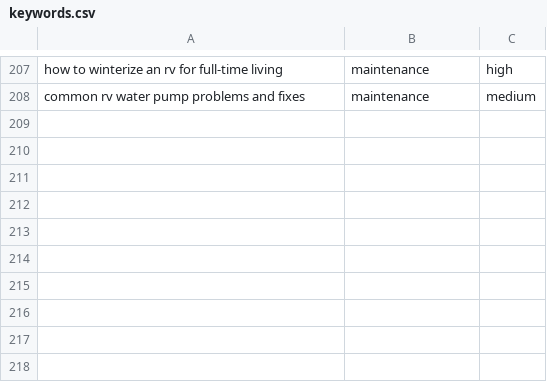
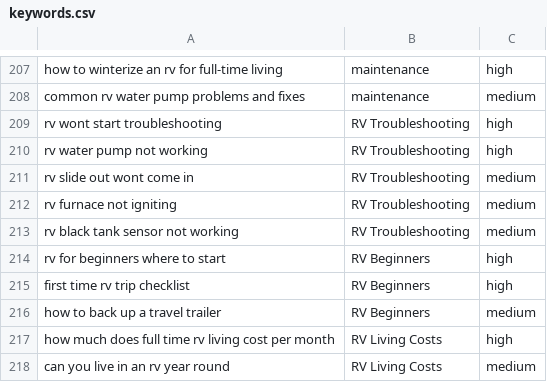
Before and after one commit to peacoat-sites/rv-life-guide, a CSV file: keywords.csv, drawn as a sheet; only a part is shown, gaps mark what is left out.

Commit message:
Expand keywords: high-value informational + long-tail + scenario topics

```diff
--- a/keywords.csv
+++ b/keywords.csv
@@ -208 +208,11 @@ how to winterize an rv for full-time living,maintenance,high
 common rv water pump problems and fixes,maintenance,medium
+rv wont start troubleshooting,RV Troubleshooting,high
+rv water pump not working,RV Troubleshooting,high
+rv slide out wont come in,RV Troubleshooting,medium
+rv furnace not igniting,RV Troubleshooting,medium
+rv black tank sensor not working,RV Troubleshooting,medium
+rv for beginners where to start,RV Beginners,high
+first time rv trip checklist,RV Beginners,high
+how to back up a travel trailer,RV Beginners,medium
+how much does full time rv living cost per month,RV Living Costs,high
+can you live in an rv year round,RV Living Costs,medium
```
